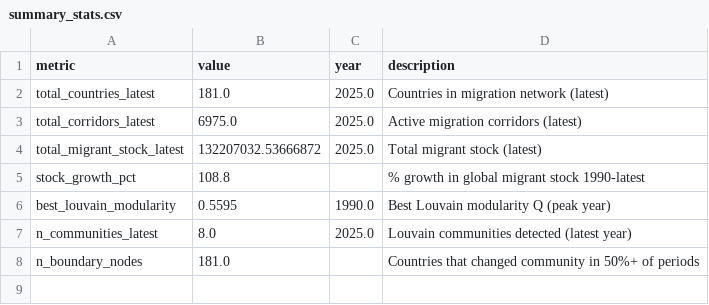
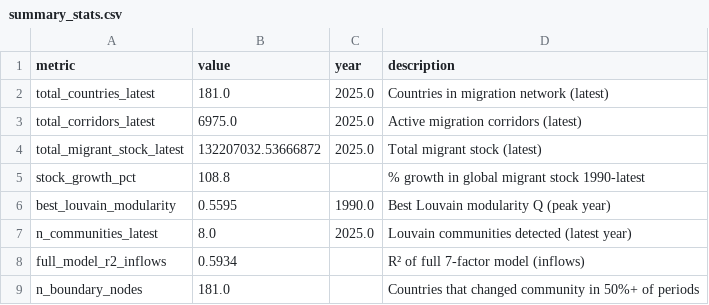
Before and after one commit to Lazypilottt/Nodes_And_Nations, a CSV file: data/exports/summary_stats.csv, drawn as a sheet.

```diff
--- a/data/exports/summary_stats.csv
+++ b/data/exports/summary_stats.csv
@@ -7,2 +7,3 @@ best_louvain_modularity,0.5595,1990.0,Best Louvain modularity Q (peak year)
 n_communities_latest,8.0,2025.0,Louvain communities detected (latest year)
+full_model_r2_inflows,0.5934,,R² of full 7-factor model (inflows)
 n_boundary_nodes,181.0,,Countries that changed community in 50%+ of periods
```
Also changed, not shown: data/exports/boundary_nodes.csv, data/exports/country_metadata.csv, 23 other files.
